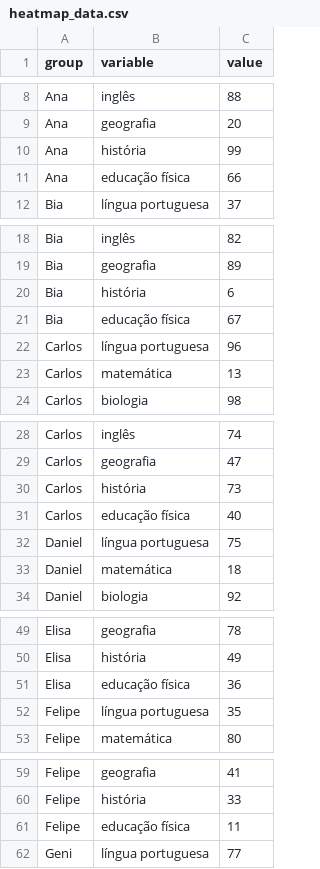
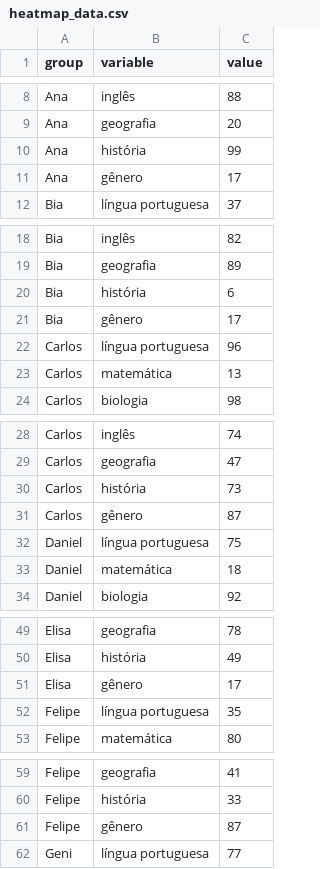
Before and after one commit to DutraLuis/Controle-de-faltas-Heatmap-D3.js, a CSV file: heatmap_data.csv, drawn as a sheet; only a part is shown, gaps mark what is left out; the diff covers the shown part only.

Commit message:
Update heatmap_data.csv

```diff
--- a/heatmap_data.csv
+++ b/heatmap_data.csv
@@ -10,3 +10,3 @@ Ana,geografia,20
 Ana,história,99
-Ana,educação física,66
+Ana,gênero,17
 Bia,língua portuguesa,37
@@ -20,3 +20,3 @@ Bia,geografia,89
 Bia,história,6
-Bia,educação física,67
+Bia,gênero,17
 Carlos,língua portuguesa,96
@@ -30,3 +30,3 @@ Carlos,geografia,47
 Carlos,história,73
-Carlos,educação física,40
+Carlos,gênero,87
 Daniel,língua portuguesa,75
@@ -50,3 +50,3 @@ Elisa,geografia,78
 Elisa,história,49
-Elisa,educação física,36
+Elisa,gênero,17
 Felipe,língua portuguesa,35
@@ -60,3 +60,3 @@ Felipe,geografia,41
 Felipe,história,33
-Felipe,educação física,11
+Felipe,gênero,87
 Geni,língua portuguesa,77
```
Also changed, not shown: 9 edited cells elsewhere in this file.
